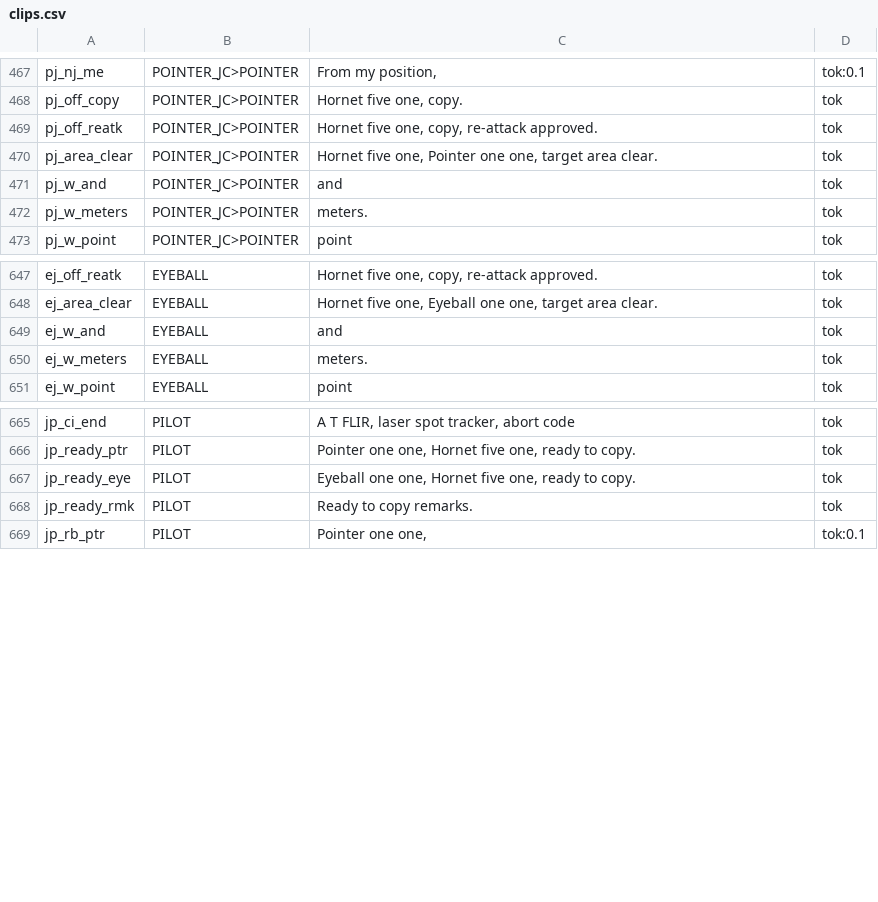
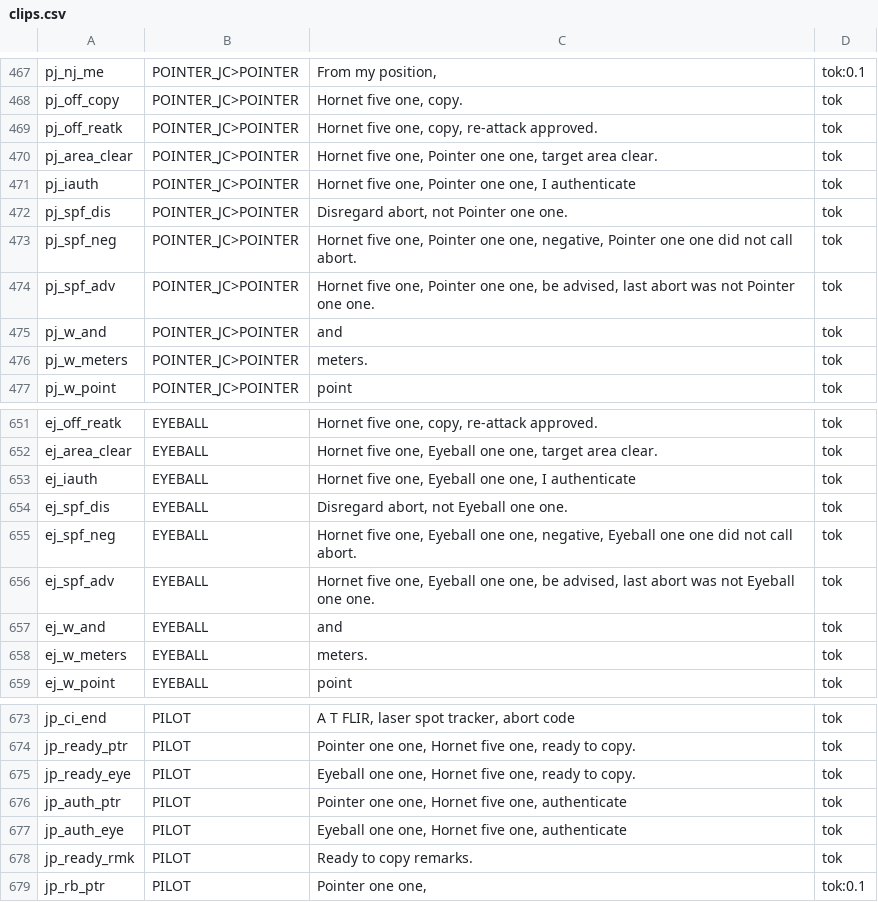
Before and after one commit to onur-karabiber/Syria-Dynamic-Template, a CSV file: tts/clips.csv, drawn as a sheet; only a part is shown, gaps mark what is left out; the diff names each change by its address in the sheet, - before the commit and + after, or states it on an @@ line.

```diff
--- a/tts/clips.csv
+++ b/tts/clips.csv
+row 471: pj_iauth | POINTER_JC>POINTER | Hornet five one, Pointer one one, I authenticate | tok
+row 472: pj_spf_dis | POINTER_JC>POINTER | Disregard abort, not Pointer one one. | tok
+row 473: pj_spf_neg | POINTER_JC>POINTER | Hornet five one, Pointer one one, negative, Pointer one one did not call abort. | tok
+row 474: pj_spf_adv | POINTER_JC>POINTER | Hornet five one, Pointer one one, be advised, last abort was not Pointer one one. | tok
+row 653: ej_iauth | EYEBALL | Hornet five one, Eyeball one one, I authenticate | tok
+row 654: ej_spf_dis | EYEBALL | Disregard abort, not Eyeball one one. | tok
+row 655: ej_spf_neg | EYEBALL | Hornet five one, Eyeball one one, negative, Eyeball one one did not call abort. | tok
+row 656: ej_spf_adv | EYEBALL | Hornet five one, Eyeball one one, be advised, last abort was not Eyeball one one. | tok
+row 676: jp_auth_ptr | PILOT | Pointer one one, Hornet five one, authenticate | tok
+row 677: jp_auth_eye | PILOT | Eyeball one one, Hornet five one, authenticate | tok
```
Also changed, not shown: 16 other files.
